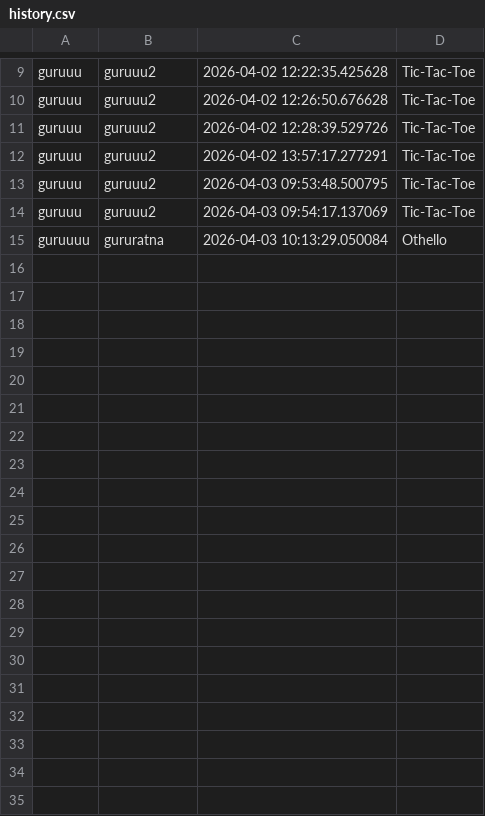
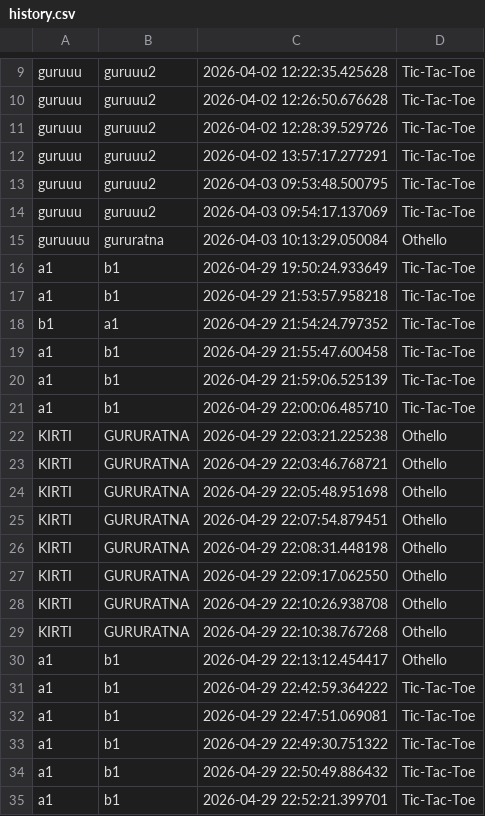
Before and after one commit to gururatnaupadhyay-droid/Mini-Game-Engine--SSL-Project, a CSV file: hub/history.csv, drawn as a sheet; only a part is shown, gaps mark what is left out; the diff covers the shown part only; the diff names each change by its address in the sheet, - before the commit and + after, or states it on an @@ line.

```diff
--- a/hub/history.csv
+++ b/hub/history.csv
+row 16: a1 | b1 | 2026-04-29 19:50:24.933649 | Tic-Tac-Toe
+row 17: a1 | b1 | 2026-04-29 21:53:57.958218 | Tic-Tac-Toe
+row 18: b1 | a1 | 2026-04-29 21:54:24.797352 | Tic-Tac-Toe
+row 19: a1 | b1 | 2026-04-29 21:55:47.600458 | Tic-Tac-Toe
+row 20: a1 | b1 | 2026-04-29 21:59:06.525139 | Tic-Tac-Toe
+row 21: a1 | b1 | 2026-04-29 22:00:06.485710 | Tic-Tac-Toe
+row 22: KIRTI | GURURATNA | 2026-04-29 22:03:21.225238 | Othello
+row 23: KIRTI | GURURATNA | 2026-04-29 22:03:46.768721 | Othello
+row 24: KIRTI | GURURATNA | 2026-04-29 22:05:48.951698 | Othello
+row 25: KIRTI | GURURATNA | 2026-04-29 22:07:54.879451 | Othello
+row 26: KIRTI | GURURATNA | 2026-04-29 22:08:31.448198 | Othello
+row 27: KIRTI | GURURATNA | 2026-04-29 22:09:17.062550 | Othello
+row 28: KIRTI | GURURATNA | 2026-04-29 22:10:26.938708 | Othello
+row 29: KIRTI | GURURATNA | 2026-04-29 22:10:38.767268 | Othello
+row 30: a1 | b1 | 2026-04-29 22:13:12.454417 | Othello
+row 31: a1 | b1 | 2026-04-29 22:42:59.364222 | Tic-Tac-Toe
+row 32: a1 | b1 | 2026-04-29 22:47:51.069081 | Tic-Tac-Toe
+row 33: a1 | b1 | 2026-04-29 22:49:30.751322 | Tic-Tac-Toe
+row 34: a1 | b1 | 2026-04-29 22:50:49.886432 | Tic-Tac-Toe
+row 35: a1 | b1 | 2026-04-29 22:52:21.399701 | Tic-Tac-Toe
```
Also changed, not shown: 18 added rows elsewhere in this file, 15 other files.
